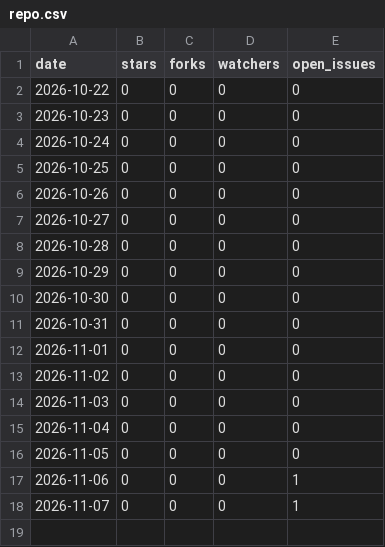
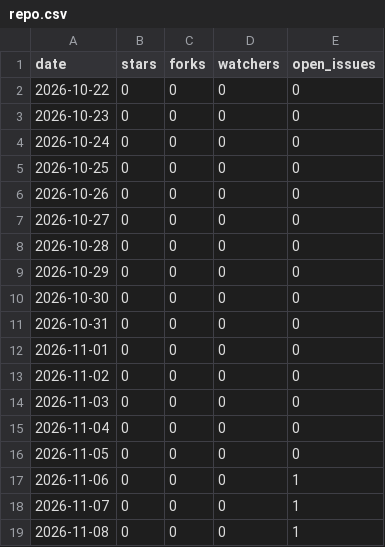
Before and after one commit to Raystorms/Bridgeplay, a CSV file: repo.csv, drawn as a sheet.

```diff
--- a/repo.csv
+++ b/repo.csv
@@ -18 +18,2 @@ date,stars,forks,watchers,open_issues
 2026-11-07,0,0,0,1
+2026-11-08,0,0,0,1
```
